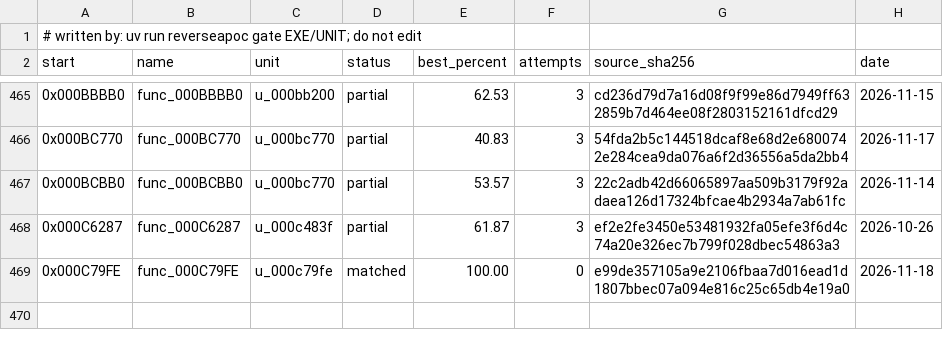
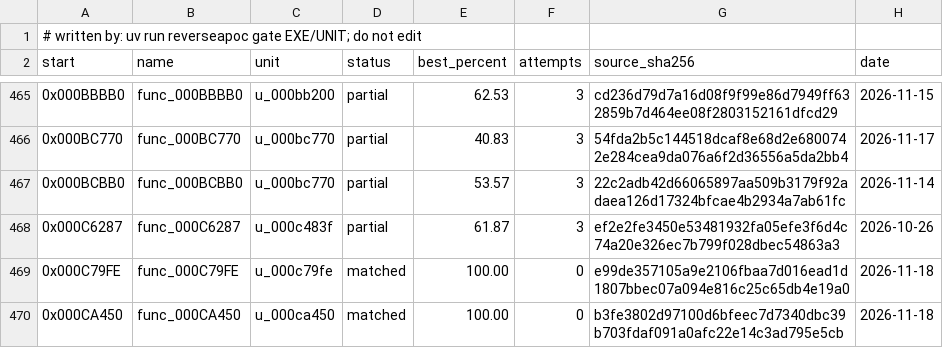
Before and after one commit to ayrtondenner/ReverseApoc, a CSV file: config/tacp/status.csv, drawn as a sheet; only a part is shown, gaps mark what is left out; the diff names each change by its address in the sheet, - before the commit and + after, or states it on an @@ line.

```diff
--- a/config/tacp/status.csv
+++ b/config/tacp/status.csv
+row 470: 0x000CA450 | func_000CA450 | u_000ca450 | matched | 100.00 | 0 | b3fe3802d97100d6bfeec7d7340dbc39b703fdaf091a0afc22e14c3ad795e5cb | 2026-11-18
```
Also changed, not shown: 2 other files.
